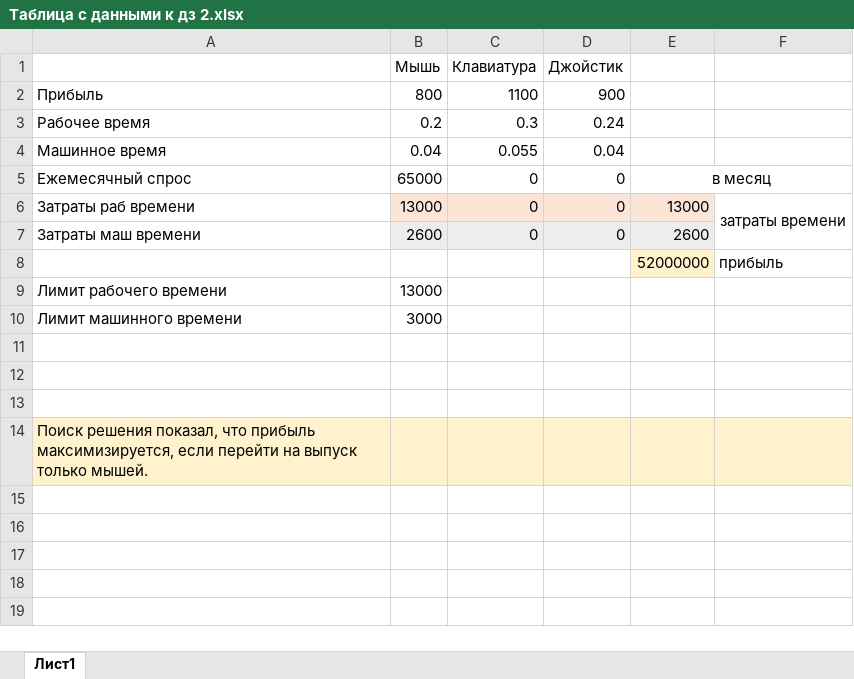
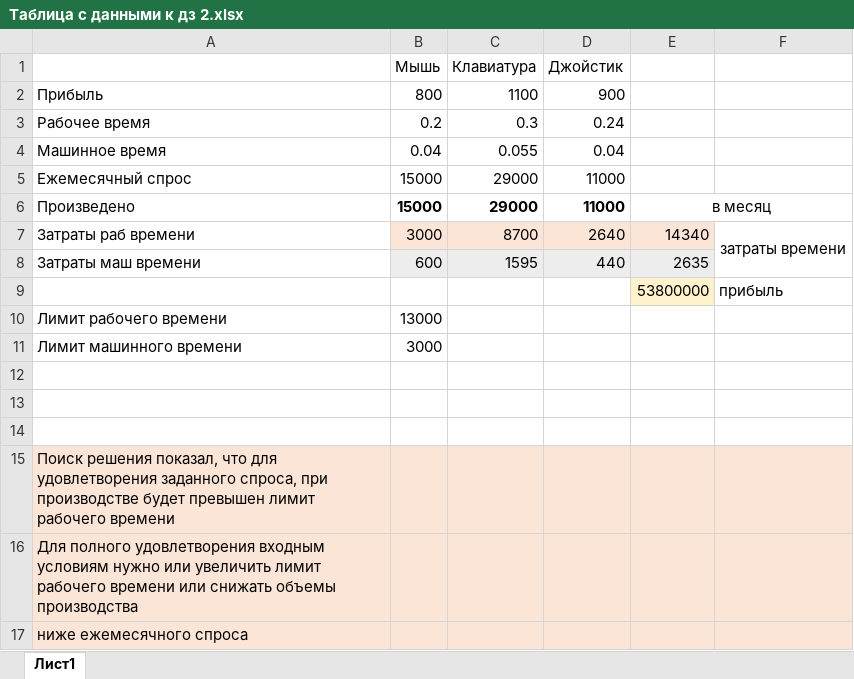
Before and after one commit to roman-g-levin/gb-study, an Excel workbook: excel/seminar6/Таблица с данными к дз 2.xlsx, sheet Лист1, drawn as a sheet; values as stored, in another font and other column widths than the file's, no borders; removed rows and columns are numbered as before the commit, all else as after; the diff names each change by its address in the sheet, - before the commit and + after, or states it on an @@ line.

Commit message:
Исправление ДЗ семинара 6

```diff
--- a/excel/seminar6/Таблица с данными к дз 2.xlsx (sheet Лист1)
+++ b/excel/seminar6/Таблица с данными к дз 2.xlsx (sheet Лист1)
-row 5: Ежемесячный спрос | 65000 | 0 | 0 | в месяц
+row 5: Ежемесячный спрос | 15000 | 29000 | 11000
+row 6: Произведено | 15000 | 29000 | 11000 | в месяц
-B7 (Мышь): 13000
+B7 (Мышь): 3000
-C7 (Клавиатура): 0
+C7 (Клавиатура): 8700
-D7 (Джойстик): 0
+D7 (Джойстик): 2640
-E7: 13000
+E7: 14340
-row 7: Затраты маш времени | 2600 | 0 | 0 | 2600
-row 8:  |  |  |  | 52000000 | прибыль
+row 8: Затраты маш времени | 600 | 1595 | 440 | 2635
+row 9:  |  |  |  | 53800000 | прибыль
-A15: …показал, что прибыль максимизируется, если перейти на выпуск только мышей.
+A15: …показал, что для удовлетворения заданного спроса, при производстве будет превышен лимит рабочего времени
+row 16: Для полного удовлетворения входным условиям нужно или увеличить лимит рабочего времени или снижать объемы производства
+row 17: ниже ежемесячного спроса
```
